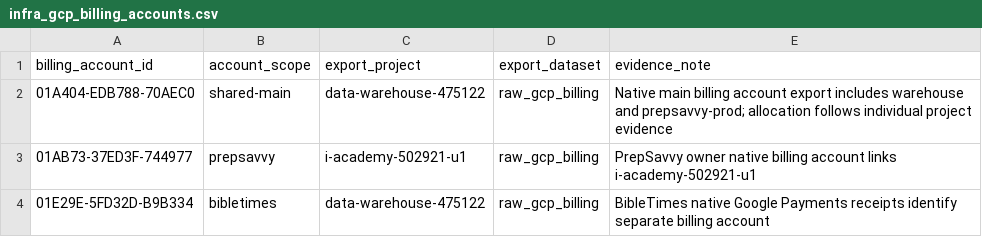
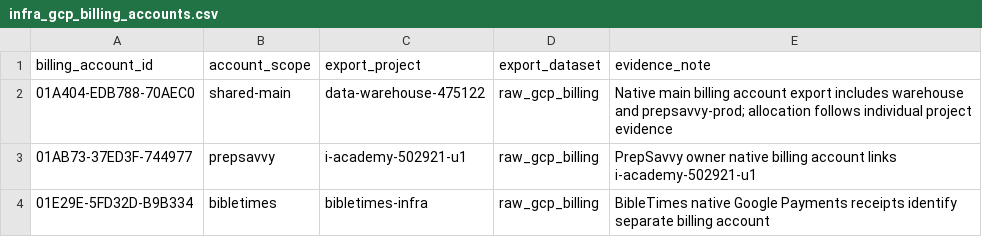
Before and after one commit to goatmark/warehouse, a CSV file: seeds/infra_gcp_billing_accounts.csv, drawn as a sheet.

Commit message:
Read separate venture GCP exports without broad cross-org access

```diff
--- a/seeds/infra_gcp_billing_accounts.csv
+++ b/seeds/infra_gcp_billing_accounts.csv
@@ -3,2 +3,2 @@ billing_account_id,account_scope,export_project,export_dataset,evidence_note
 01AB73-37ED3F-744977,prepsavvy,i-academy-502921-u1,raw_gcp_billing,PrepSavvy owner native billing account links i-academy-502921-u1
-01E29E-5FD32D-B9B334,bibletimes,data-warehouse-475122,raw_gcp_billing,BibleTimes native Google Payments receipts identify separate billing account
+01E29E-5FD32D-B9B334,bibletimes,bibletimes-infra,raw_gcp_billing,BibleTimes native Google Payments receipts identify separate billing account
```
Also changed, not shown: 2 other files.
